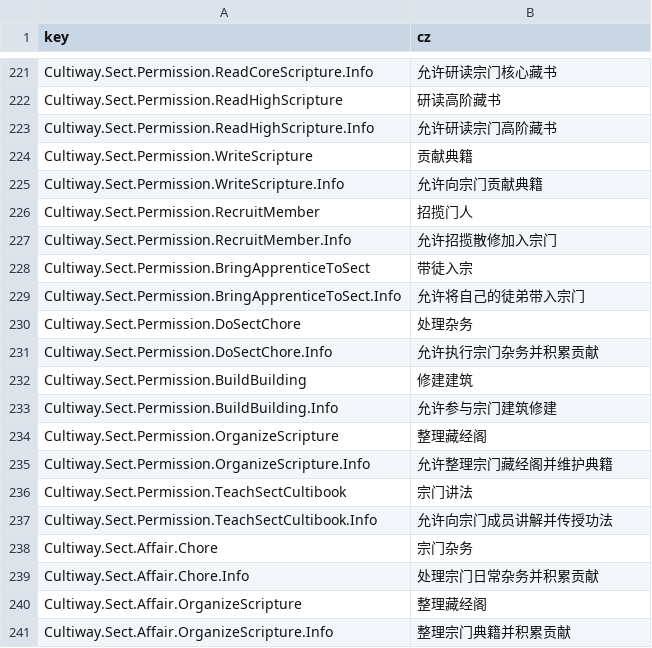
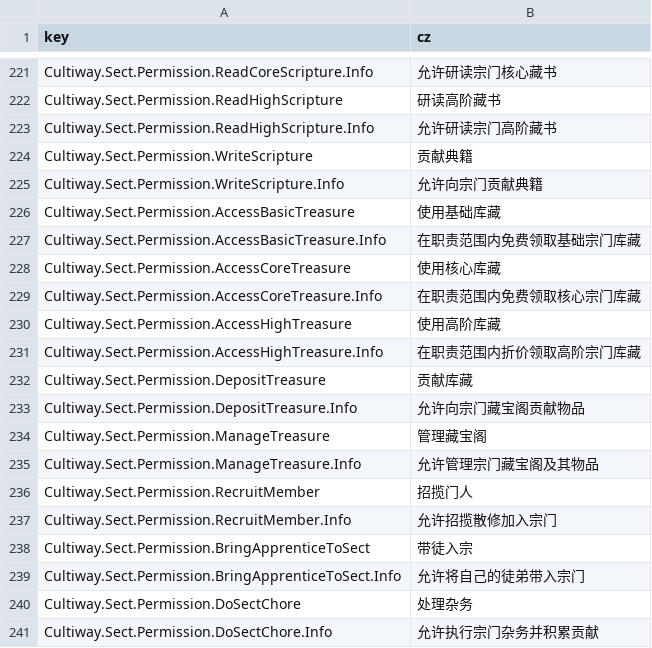
Before and after one commit to inmny/Cultiway-Reborn, a CSV file: Locales/ui.csv, drawn as a sheet; only a part is shown, gaps mark what is left out; the shorter side is filled out with more unchanged rows; the diff covers the shown part only.

```diff
--- a/Locales/ui.csv
+++ b/Locales/ui.csv
@@ -225,2 +225,12 @@ Cultiway.Sect.Permission.WriteScripture,贡献典籍
 Cultiway.Sect.Permission.WriteScripture.Info,允许向宗门贡献典籍
+Cultiway.Sect.Permission.AccessBasicTreasure,使用基础库藏
+Cultiway.Sect.Permission.AccessBasicTreasure.Info,在职责范围内免费领取基础宗门库藏
+Cultiway.Sect.Permission.AccessCoreTreasure,使用核心库藏
+Cultiway.Sect.Permission.AccessCoreTreasure.Info,在职责范围内免费领取核心宗门库藏
+Cultiway.Sect.Permission.AccessHighTreasure,使用高阶库藏
+Cultiway.Sect.Permission.AccessHighTreasure.Info,在职责范围内折价领取高阶宗门库藏
+Cultiway.Sect.Permission.DepositTreasure,贡献库藏
+Cultiway.Sect.Permission.DepositTreasure.Info,允许向宗门藏宝阁贡献物品
+Cultiway.Sect.Permission.ManageTreasure,管理藏宝阁
+Cultiway.Sect.Permission.ManageTreasure.Info,允许管理宗门藏宝阁及其物品
 Cultiway.Sect.Permission.RecruitMember,招揽门人
```
Also changed, not shown: 20 added rows elsewhere in this file, Locales/buildings.csv, Locales/stats.csv, 34 other files.
